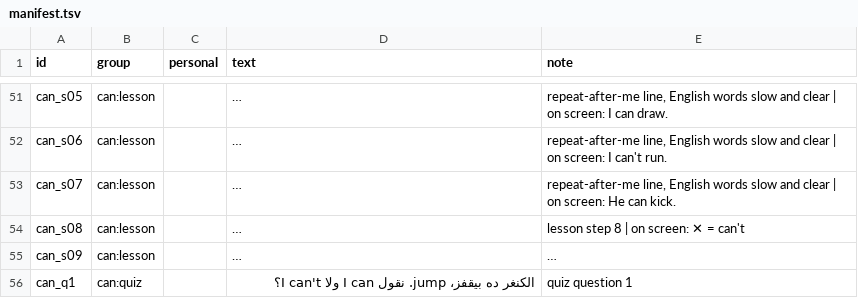
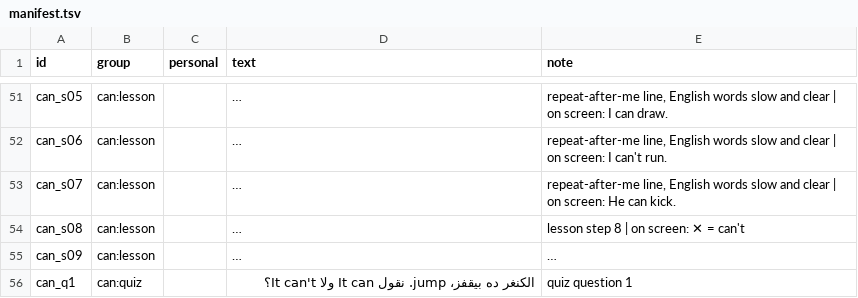
Before and after one commit to HazemSaleh98/mr-english, a TSV file: audio/manifest.tsv, drawn as a sheet; only a part is shown, gaps mark what is left out; long unchanged cells end in …; the diff covers the shown part only; the diff names each change by its address in the sheet, - before the commit and + after, or states it on an @@ line.

```diff
--- a/audio/manifest.tsv
+++ b/audio/manifest.tsv
-D56 (text): …jump. نقول I can ولا I can't؟
+D56 (text): …jump. نقول It can ولا It can't؟
```
Also changed, not shown: 3 edited cells elsewhere in this file, 5 other files.
